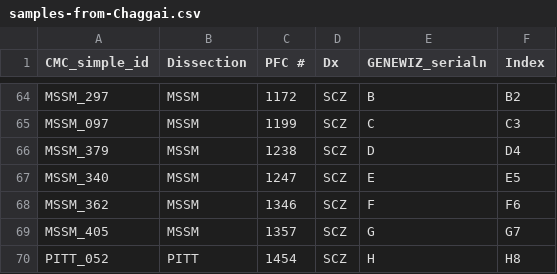
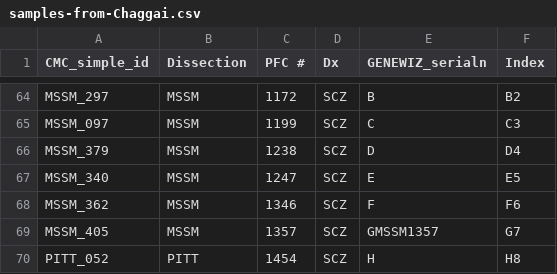
Before and after one commit to attilagk/BSM-research, a CSV file: tables/samples-from-Chaggai.csv, drawn as a sheet; only a part is shown, gaps mark what is left out.

Commit message:
smaple_list for GENEWIZ/30-317737003

```diff
--- a/tables/samples-from-Chaggai.csv
+++ b/tables/samples-from-Chaggai.csv
@@ -68,3 +68,3 @@ MSSM_340,MSSM,1247,SCZ,E,E5
 MSSM_362,MSSM,1346,SCZ,F,F6
-MSSM_405,MSSM,1357,SCZ,G,G7
+MSSM_405,MSSM,1357,SCZ,GMSSM1357,G7
 PITT_052,PITT,1454,SCZ,H,H8
```
Also changed, not shown: 3 other files.
